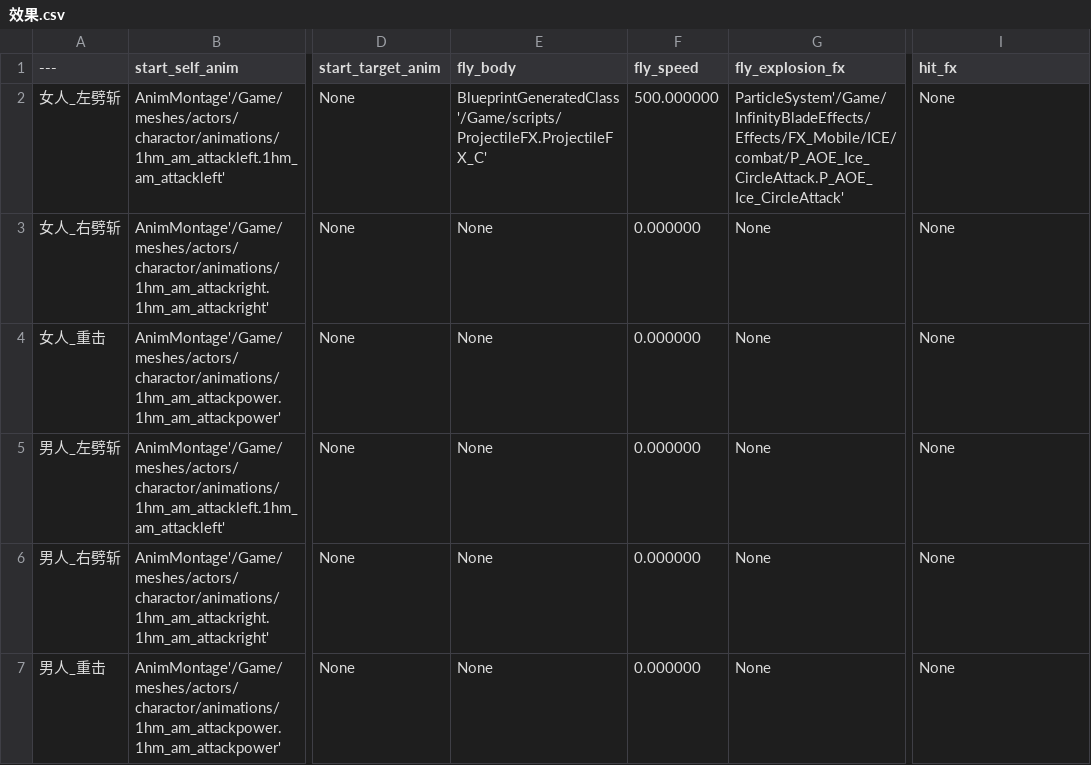
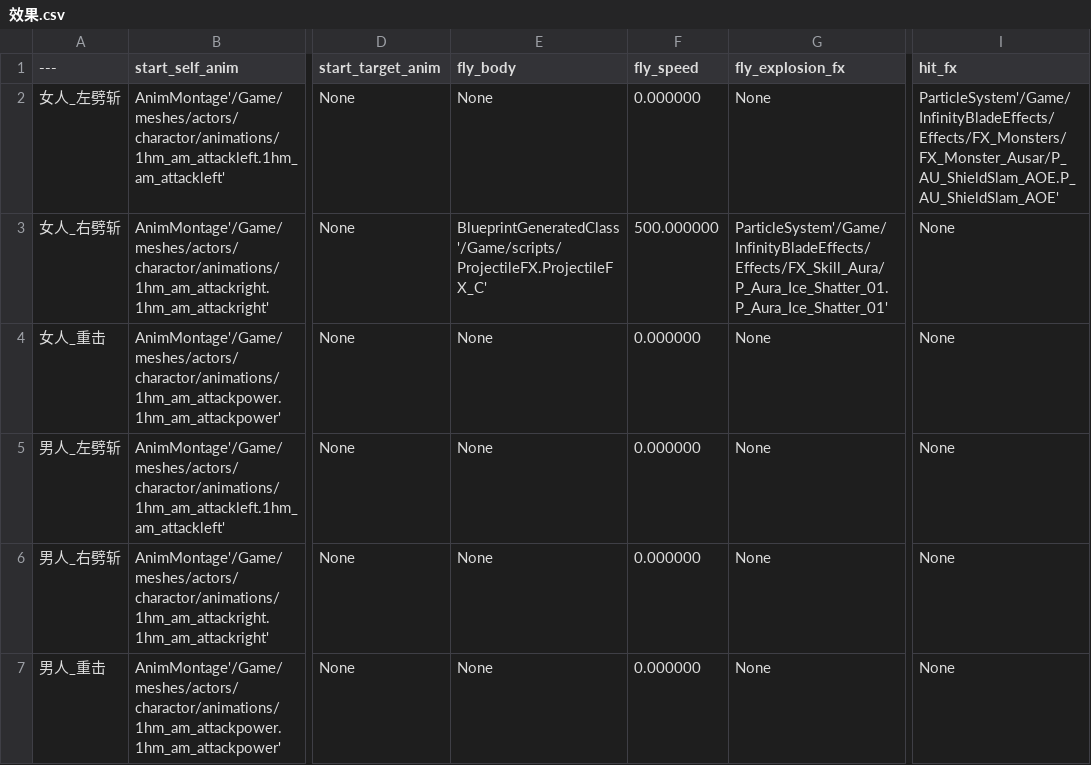
Before and after one commit to xiongfang/project, a CSV file: trunk/client/Content/data/效果.csv, drawn as a sheet; only a part is shown, gaps mark what is left out; the diff names each change by its address in the sheet, - before the commit and + after, or states it on an @@ line.

```diff
--- a/trunk/client/Content/data/效果.csv
+++ b/trunk/client/Content/data/效果.csv
-E2 (fly_body): BlueprintGeneratedClass'/Game/scripts/ProjectileFX.ProjectileFX_C'
+E2 (fly_body): None
-F2 (fly_speed): 500.000000
+F2 (fly_speed): 0.000000
-G2 (fly_explosion_fx): ParticleSystem'/Game/InfinityBladeEffects/Effects/FX_Mobile/ICE/combat/P_AOE_Ice_CircleAttack.P_AOE_Ice_CircleAttack'
+G2 (fly_explosion_fx): None
-I2 (hit_fx): None
+I2 (hit_fx): ParticleSystem'/Game/InfinityBladeEffects/Effects/FX_Monsters/FX_Monster_Ausar/P_AU_ShieldSlam_AOE.P_AU_ShieldSlam_AOE'
-E3 (fly_body): None
+E3 (fly_body): BlueprintGeneratedClass'/Game/scripts/ProjectileFX.ProjectileFX_C'
-F3 (fly_speed): 0.000000
+F3 (fly_speed): 500.000000
-G3 (fly_explosion_fx): None
+G3 (fly_explosion_fx): ParticleSystem'/Game/InfinityBladeEffects/Effects/FX_Skill_Aura/P_Aura_Ice_Shatter_01.P_Aura_Ice_Shatter_01'
```
Also changed, not shown: trunk/client/Content/data/动画组.csv, trunk/client/Content/data/技能.csv, 7 other files.
